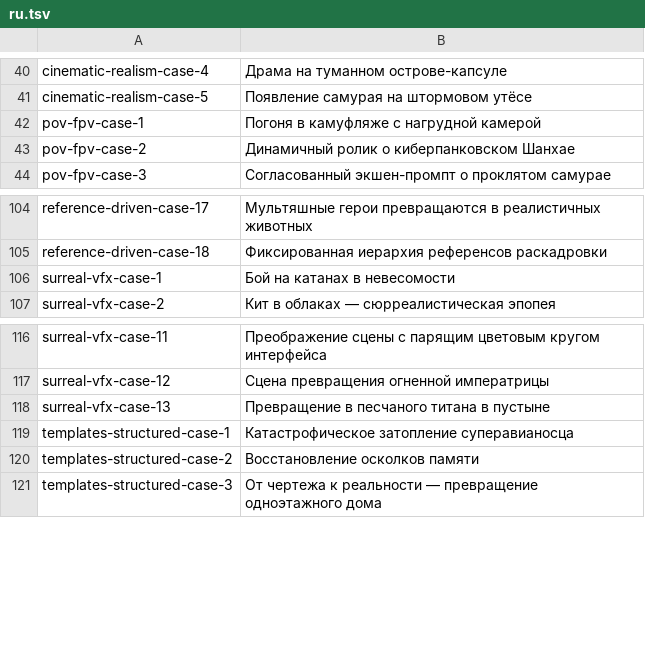
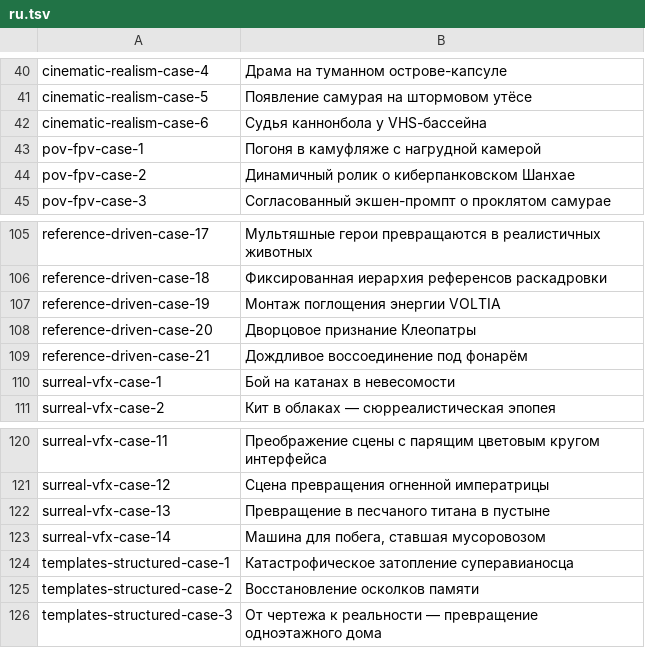
Before and after one commit to Evolink-AI/awesome-seedance-2.0-prompts, a TSV file: data/localized-titles/ru.tsv, drawn as a sheet; only a part is shown, gaps mark what is left out.

```diff
--- a/data/localized-titles/ru.tsv
+++ b/data/localized-titles/ru.tsv
@@ -41,2 +41,3 @@ cinematic-realism-case-4	Драма на туманном острове-кап
 cinematic-realism-case-5	Появление самурая на штормовом утёсе
+cinematic-realism-case-6	Судья каннонбола у VHS-бассейна
 pov-fpv-case-1	Погоня в камуфляже с нагрудной камерой
@@ -105,2 +106,5 @@ reference-driven-case-17	Мультяшные герои превращаютс
 reference-driven-case-18	Фиксированная иерархия референсов раскадровки
+reference-driven-case-19	Монтаж поглощения энергии VOLTIA
+reference-driven-case-20	Дворцовое признание Клеопатры
+reference-driven-case-21	Дождливое воссоединение под фонарём
 surreal-vfx-case-1	Бой на катанах в невесомости
@@ -118,2 +122,3 @@ surreal-vfx-case-12	Сцена превращения огненной импе
 surreal-vfx-case-13	Превращение в песчаного титана в пустыне
+surreal-vfx-case-14	Машина для побега, ставшая мусоровозом
 templates-structured-case-1	Катастрофическое затопление суперавианосца
```
Also changed, not shown: data/localized-titles/es.tsv, data/localized-titles/fr.tsv, 20 other files.
